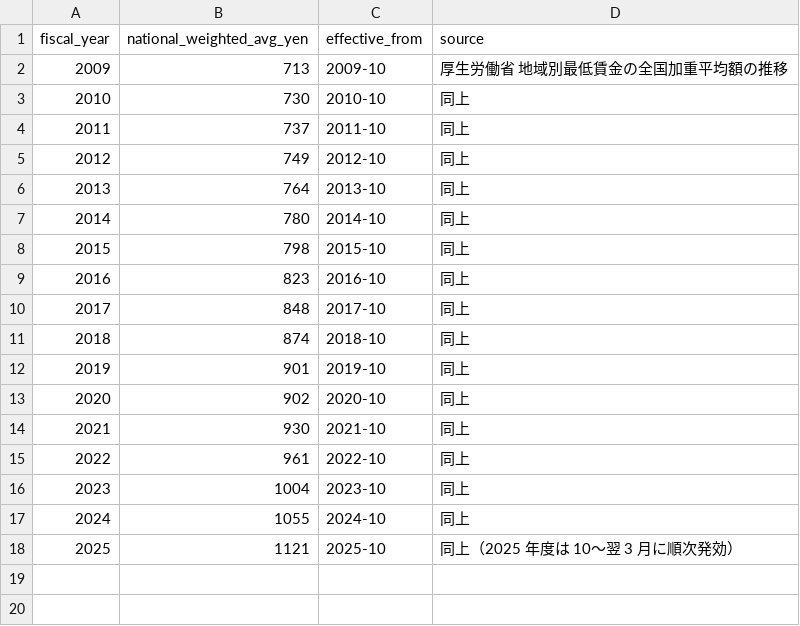
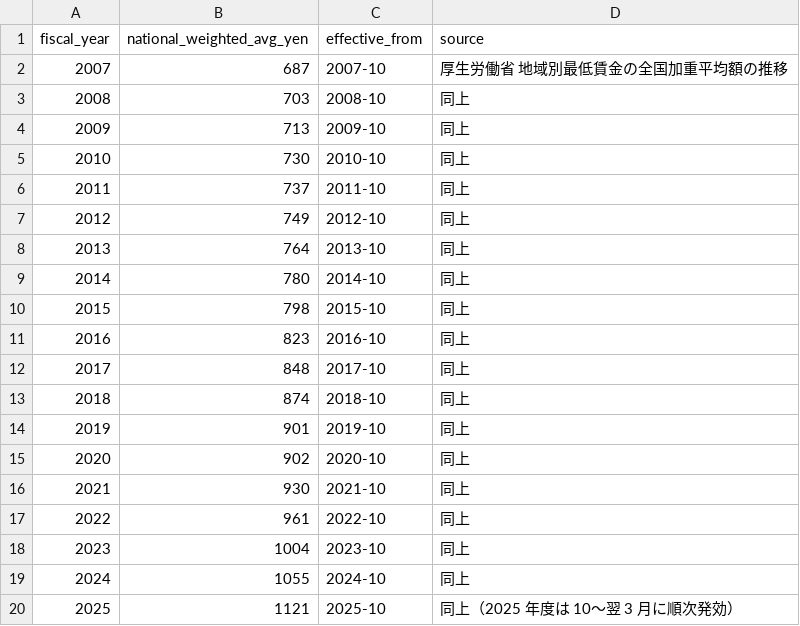
Before and after one commit to mendorie/socioscope, a CSV file: themes/essential-work-wages/src/theme_essential_work_wages/jp_minimum_wage.csv, drawn as a sheet.

```diff
--- a/themes/essential-work-wages/src/theme_essential_work_wages/jp_minimum_wage.csv
+++ b/themes/essential-work-wages/src/theme_essential_work_wages/jp_minimum_wage.csv
@@ -1,3 +1,5 @@
 fiscal_year,national_weighted_avg_yen,effective_from,source
-2009,713,2009-10,厚生労働省 地域別最低賃金の全国加重平均額の推移
+2007,687,2007-10,厚生労働省 地域別最低賃金の全国加重平均額の推移
+2008,703,2008-10,同上
+2009,713,2009-10,同上
 2010,730,2010-10,同上
```
Also changed, not shown: 8 other files.
